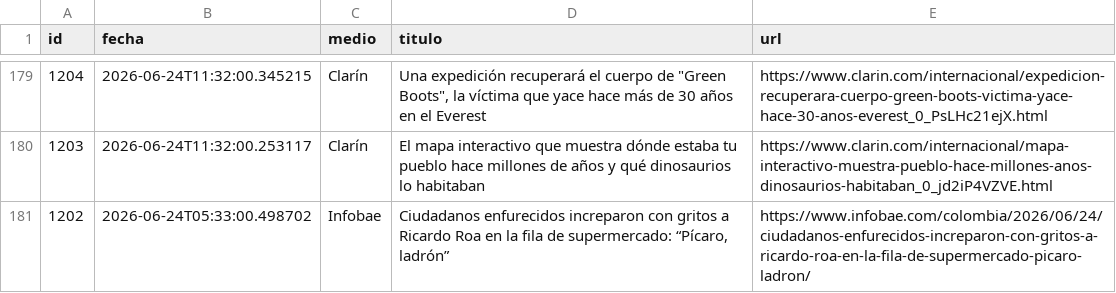
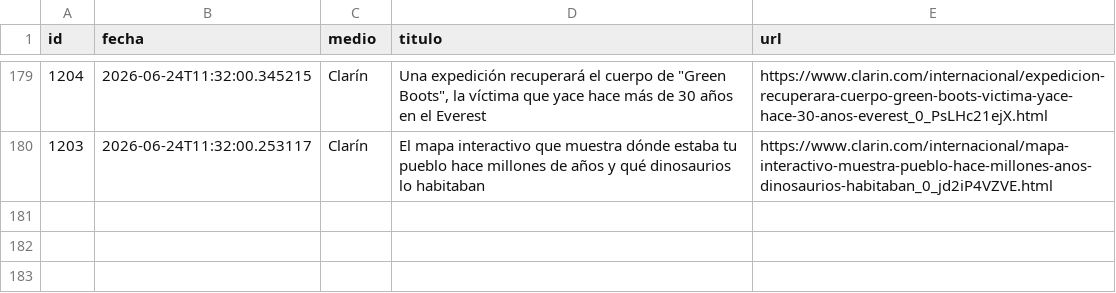
Before and after one commit to ElvisChatzky/BusProyect, a CSV file: data/historico.csv, drawn as a sheet; only a part is shown, gaps mark what is left out; the diff names each change by its address in the sheet, - before the commit and + after, or states it on an @@ line.

```diff
--- a/data/historico.csv
+++ b/data/historico.csv
-row 181: 1202 | 2026-06-24T05:33:00.498702 | Infobae | Ciudadanos enfurecidos increparon con gritos a Ricardo Roa en la fila de supermercado: “Pícaro, ladrón” | https://www.infobae.com/colombia/2026/06/24/ciudadanos-enfurecidos-increparon-con-gritos-a-ricardo-roa-en-la-fila-de-supermercado-picaro-ladron/
```
Also changed, not shown: 1 other file.
